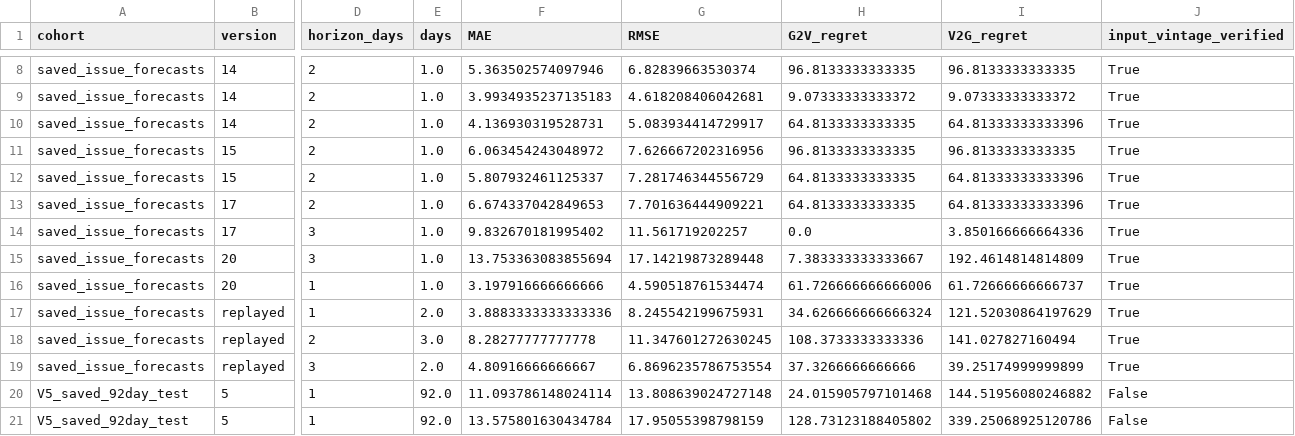
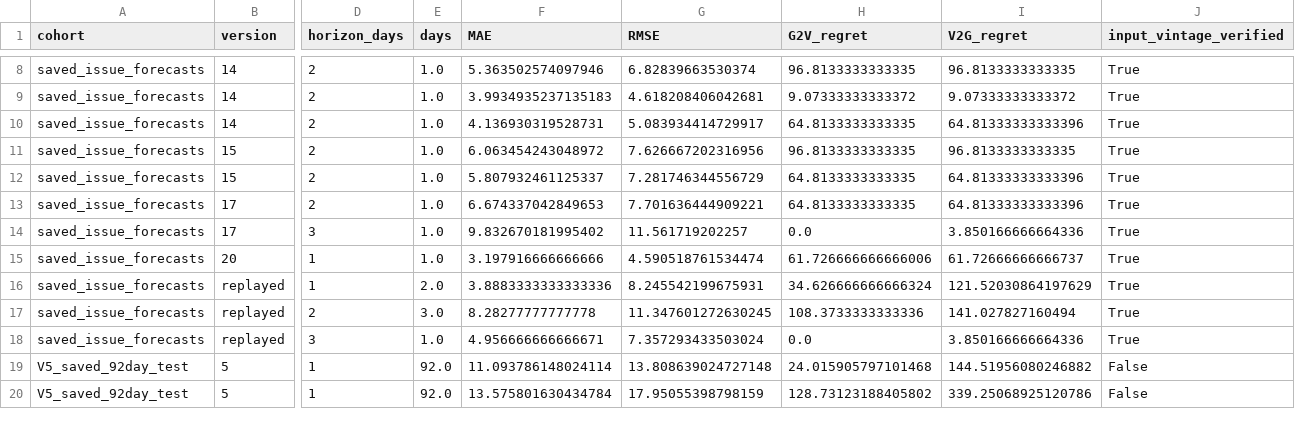
Before and after one commit to parksiwon22/gradproject, a CSV file: docs/final_project/model_performance_comparison.csv, drawn as a sheet; only a part is shown, gaps mark what is left out; removed rows and columns are numbered as before the commit, all else as after; rows hold the shown columns only; the diff names each change by its address in the sheet, - before the commit and + after, or states it on an @@ line.

```diff
--- a/docs/final_project/model_performance_comparison.csv
+++ b/docs/final_project/model_performance_comparison.csv
-row 15: saved_issue_forecasts | 20 | 3 | 1.0 | 13.753363083855694 | 17.14219873289448 | 7.383333333333667 | 192.4614814814809 | True
-E18 (days): 2.0
+E18 (days): 1.0
-F18 (MAE): 4.80916666666667
+F18 (MAE): 4.956666666666671
-G18 (RMSE): 6.8696235786753554
+G18 (RMSE): 7.357293433503024
-H18 (G2V_regret): 37.3266666666666
+H18 (G2V_regret): 0.0
-I18 (V2G_regret): 39.25174999999899
+I18 (V2G_regret): 3.850166666664336
```
Also changed, not shown: docs/final_project/g2v_regret_comparison.csv, docs/final_project/hourly_error_comparison.csv, 5 other files.
